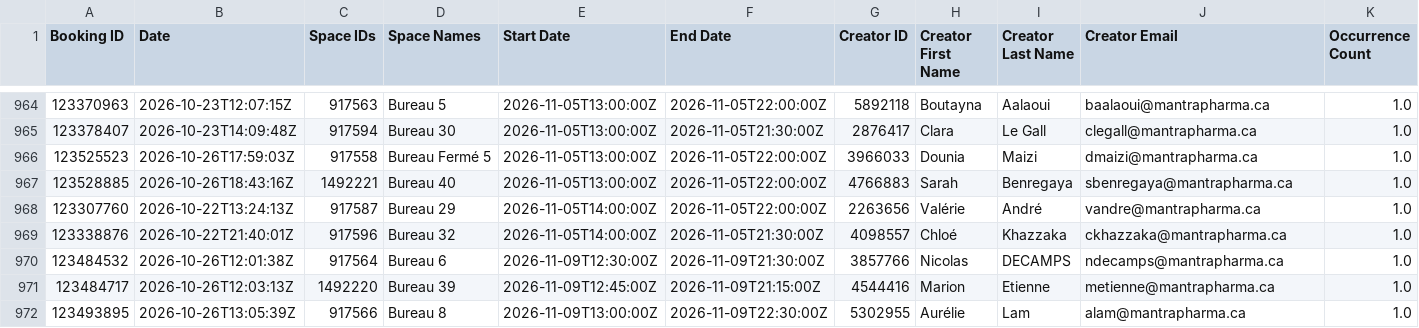
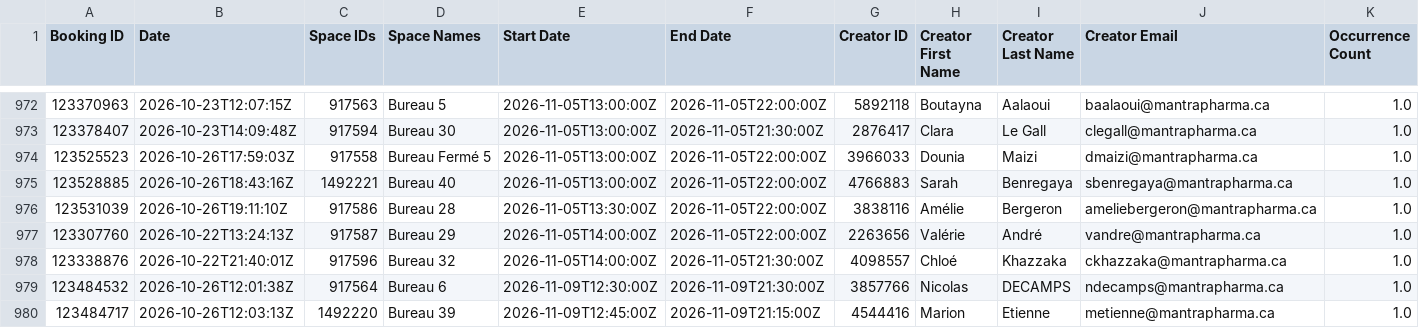
Before and after one commit to FrederickProvost/Presence_Skedda, a CSV file: Presence_Skedda.csv, drawn as a sheet; only a part is shown, gaps mark what is left out; the shorter side is filled out with more unchanged rows; rows hold the shown columns only; the diff covers the shown part only; the diff names each change by its address in the sheet, - before the commit and + after, or states it on an @@ line.

```diff
--- a/Presence_Skedda.csv
+++ b/Presence_Skedda.csv
+row 976: 123531039 | 2026-10-26T19:11:10Z | 917586 | Bureau 28 | 2026-11-05T13:30:00Z | 2026-11-05T22:00:00Z | 3838116 | Amélie | Bergeron | ameliebergeron@mantrapharma.ca | 1.0
```
Also changed, not shown: 10 added rows and 1 removed row elsewhere in this file.
